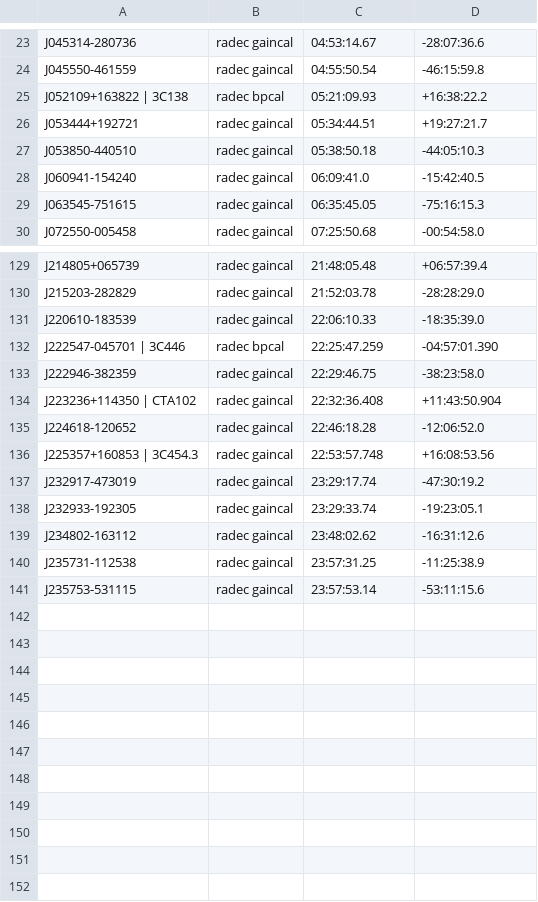
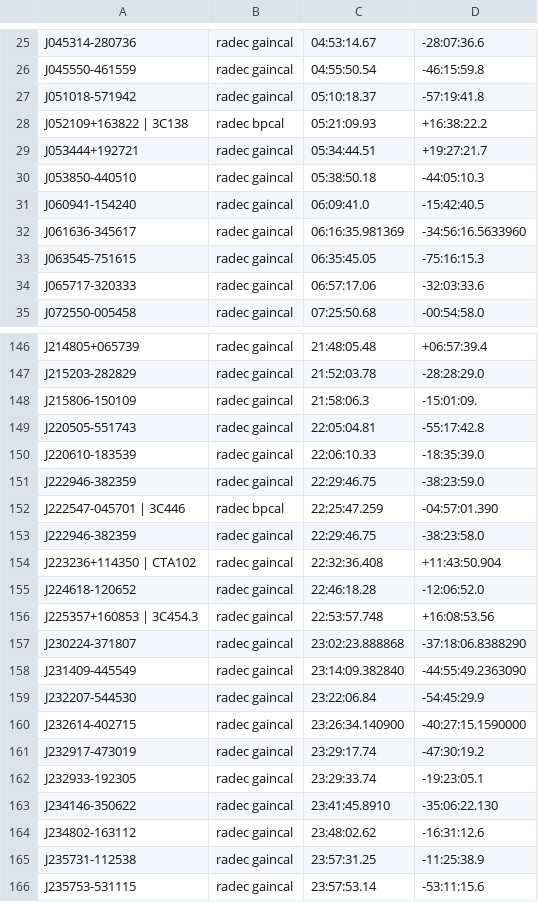
Before and after one commit to tony2heads/sourcelists, a CSV file: cals.csv, drawn as a sheet; only a part is shown, gaps mark what is left out; the diff covers the shown part only; the diff names each change by its address in the sheet, - before the commit and + after, or states it on an @@ line.

Commit message:
Added MOST cals

```diff
--- a/cals.csv
+++ b/cals.csv
+row 27: J051018-571942 | radec gaincal | 05:10:18.37 | -57:19:41.8
+row 32: J061636-345617 | radec gaincal | 06:16:35.981369 | -34:56:16.5633960
+row 34: J065717-320333 | radec gaincal | 06:57:17.06 | -32:03:33.6
+row 148: J215806-150109 | radec gaincal | 21:58:06.3 | -15:01:09.
+row 149: J220505-551743 | radec gaincal | 22:05:04.81 | -55:17:42.8
+row 151: J222946-382359 | radec gaincal | 22:29:46.75 | -38:23:59.0
+row 157: J230224-371807 | radec gaincal | 23:02:23.888868 | -37:18:06.8388290
+row 158: J231409-445549 | radec gaincal | 23:14:09.382840 | -44:55:49.2363090
+row 159: J232207-544530 | radec gaincal | 23:22:06.84 | -54:45:29.9
+row 160: J232614-402715 | radec gaincal | 23:26:34.140900 | -40:27:15.1590000
+row 163: J234146-350622 | radec gaincal | 23:41:45.8910 | -35:06:22.130
```
Also changed, not shown: 14 added rows and 2 edited cells elsewhere in this file.
